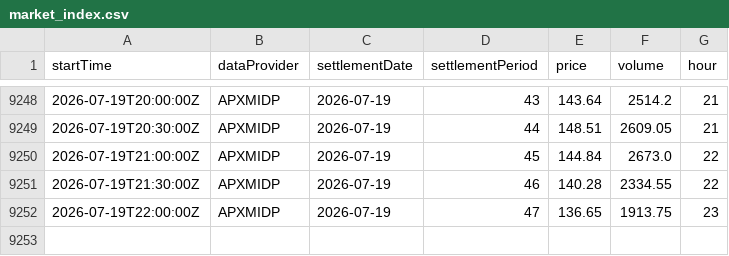
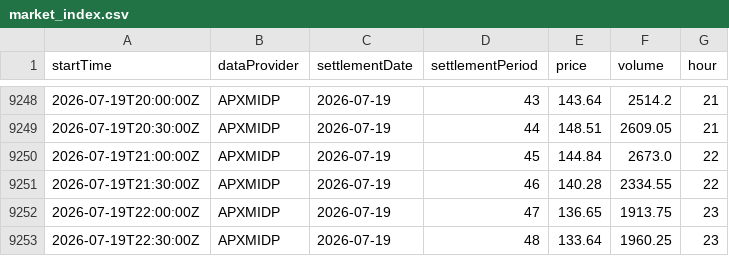
Before and after one commit to watsonam/ev-agent-simulator, a CSV file: data/market_index.csv, drawn as a sheet; only a part is shown, gaps mark what is left out; the diff names each change by its address in the sheet, - before the commit and + after, or states it on an @@ line.

```diff
--- a/data/market_index.csv
+++ b/data/market_index.csv
+row 9253: 2026-07-19T22:30:00Z | APXMIDP | 2026-07-19 | 48 | 133.64 | 1960.25 | 23
```
Also changed, not shown: 1 other file.
